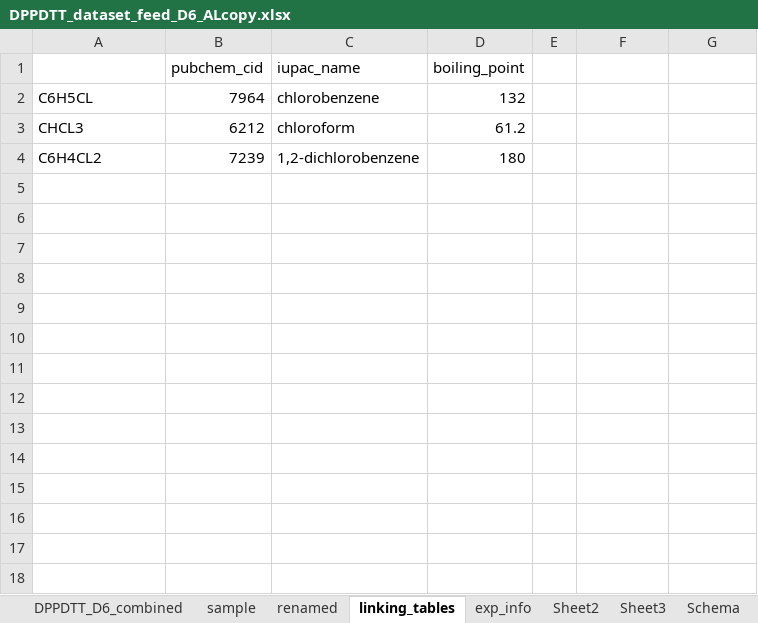
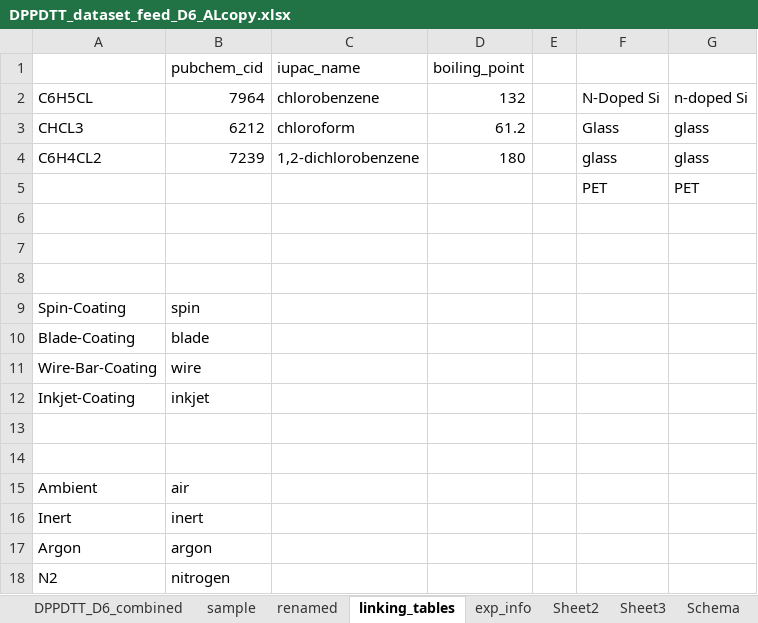
Before and after one commit to aaronliu64/ofet-db, an Excel workbook: db_feed/DPPDTT/DPPDTT_dataset_feed_D6_ALcopy.xlsx, sheet linking_tables, drawn as a sheet; values as stored, in another font and other column widths than the file's, no borders; the diff names each change by its address in the sheet, - before the commit and + after, or states it on an @@ line.

```diff
--- a/db_feed/DPPDTT/DPPDTT_dataset_feed_D6_ALcopy.xlsx (sheet linking_tables)
+++ b/db_feed/DPPDTT/DPPDTT_dataset_feed_D6_ALcopy.xlsx (sheet linking_tables)
-F2: (empty)
+F2: N-Doped Si
-G2: (empty)
+G2: n-doped Si
-F3: (empty)
+F3: Glass
-G3:G4: (empty)
+G3:G4: glass
-F4: (empty)
+F4: glass
+row 5:  |  |  |  |  | PET | PET
+row 6: (empty)
+row 7: (empty)
+row 8: (empty)
+row 9: Spin-Coating | spin
+row 10: Blade-Coating | blade
+row 11: Wire-Bar-Coating | wire
+row 12: Inkjet-Coating | inkjet
+row 13: (empty)
+row 14: (empty)
+row 15: Ambient | air
+row 16: Inert | inert
+row 17: Argon | argon
+row 18: N2 | nitrogen
```
Also changed, not shown: sheet renamed, controlled_vocabulary.xlsx, db_feed/new_template_v5.xlsx.
